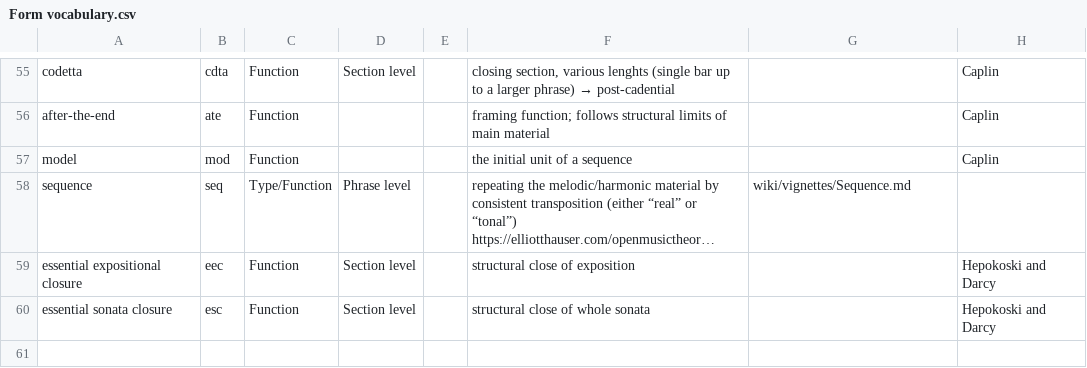
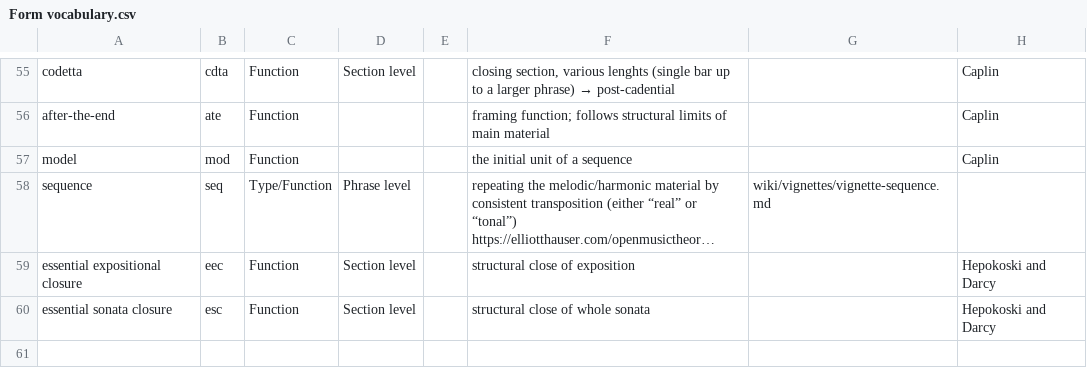
Before and after one commit to MusicalForm/guidelines, a CSV file: data/Form vocabulary.csv, drawn as a sheet; only a part is shown, gaps mark what is left out; long unchanged cells end in …; the diff names each change by its address in the sheet, - before the commit and + after, or states it on an @@ line.

Commit message:
updates the vignette link

```diff
--- a/data/Form vocabulary.csv
+++ b/data/Form vocabulary.csv
-G58: wiki/vignettes/Sequence.md
+G58: wiki/vignettes/vignette-sequence.md
```
